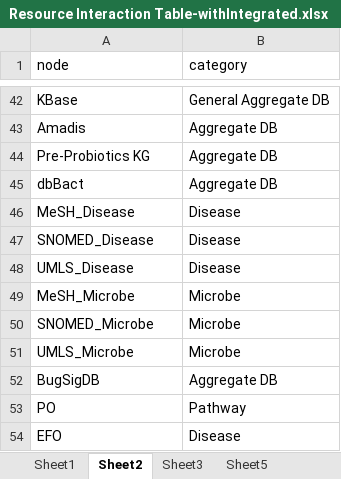
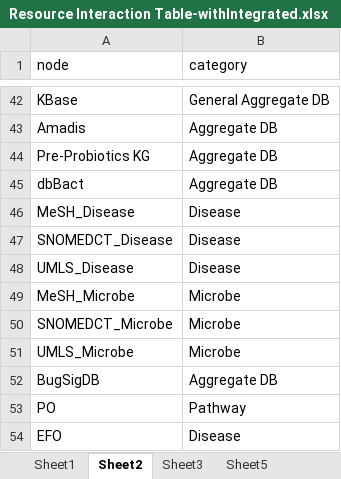
Before and after one commit to lozuponelab/knowledge-source-mappings, an Excel workbook: data/Resource Interaction Table-withIntegrated.xlsx, sheet Sheet2, drawn as a sheet; only a part is shown, gaps mark what is left out; values as stored, in another font and other column widths than the file's, no borders; the diff names each change by its address in the sheet, - before the commit and + after, or states it on an @@ line.

Commit message:
Replace snomed with snomed ct.

```diff
--- a/data/Resource Interaction Table-withIntegrated.xlsx (sheet Sheet2)
+++ b/data/Resource Interaction Table-withIntegrated.xlsx (sheet Sheet2)
-A47 (node): SNOMED_Disease
+A47 (node): SNOMEDCT_Disease
-A50 (node): SNOMED_Microbe
+A50 (node): SNOMEDCT_Microbe
```
Also changed, not shown: sheet Sheet3, sheet Sheet5, sheet Sheet1, data/Resource Interaction Table.xlsx, 2 other files.
